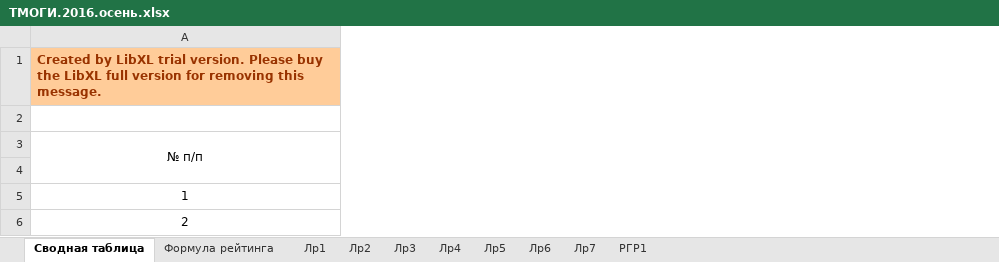
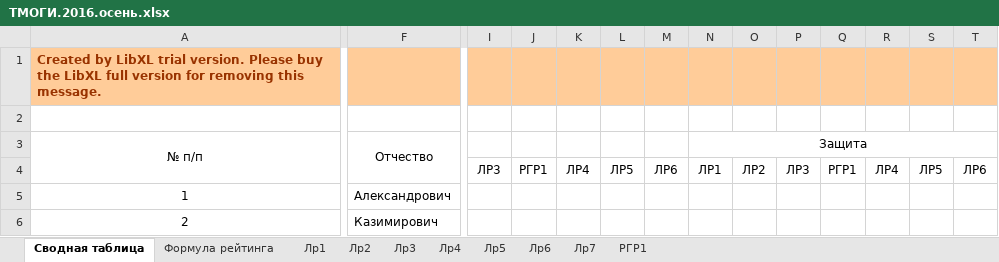
Before and after one commit to b490/rating, an Excel workbook: ТМОГИ.2016.осень.xlsx, sheet Сводная таблица, drawn as a sheet; only a part is shown, gaps mark what is left out; values as stored, in another font and other column widths than the file's, no borders; the diff covers the shown part only; the diff names each change by its address in the sheet, - before the commit and + after, or states it on an @@ line.

Commit message:
after lection 31.10.2016

```diff
--- a/ТМОГИ.2016.осень.xlsx (sheet Сводная таблица)
+++ b/ТМОГИ.2016.осень.xlsx (sheet Сводная таблица)
@@ column F unhidden, rows 3-6: Отчество |  | Александрович | Казимирович @@
@@ column I unhidden, row 4: ЛР3 @@
@@ column J unhidden, row 4: РГР1 @@
@@ column K unhidden, row 4: ЛР4 @@
@@ column L unhidden, row 4: ЛР5 @@
@@ column M unhidden, row 4: ЛР6 @@
@@ column N unhidden, rows 3-4: Защита | ЛР1 @@
@@ column O unhidden, row 4: ЛР2 @@
@@ column P unhidden, row 4: ЛР3 @@
@@ column Q unhidden, row 4: РГР1 @@
@@ column R unhidden, row 4: ЛР4 @@
@@ column S unhidden, row 4: ЛР5 @@
@@ column T unhidden, row 4: ЛР6 @@
```
Also changed, not shown: 7 added rows, 7 removed rows, 3 added columns, 9 removed columns and 439 edited cells elsewhere in this sheet, sheet Лр2, sheet Лр1, formulas that keep their value, hidden cells.
